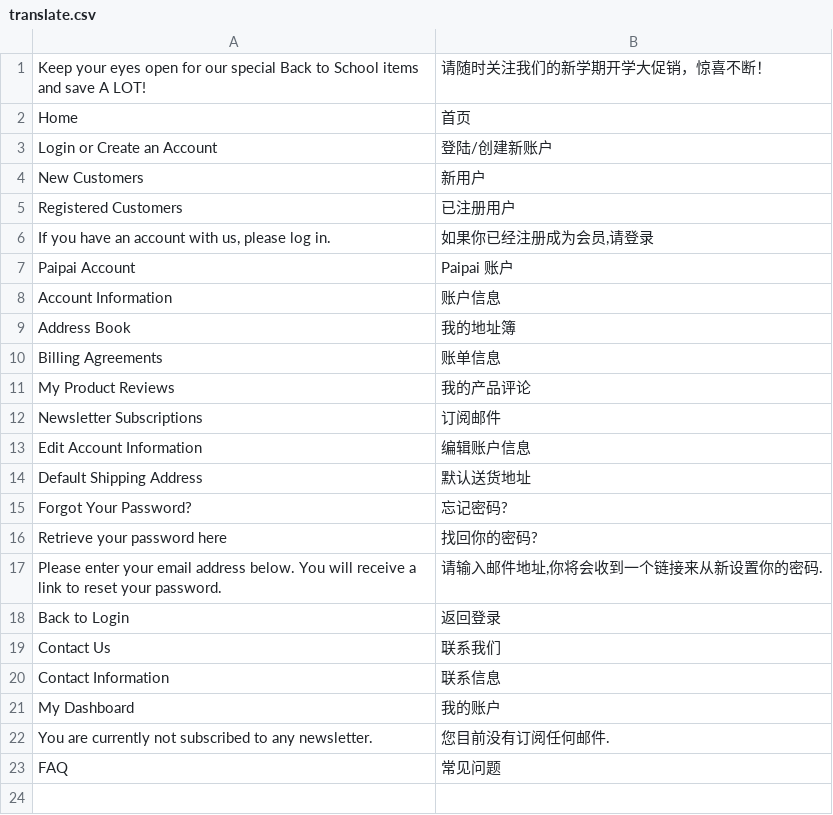
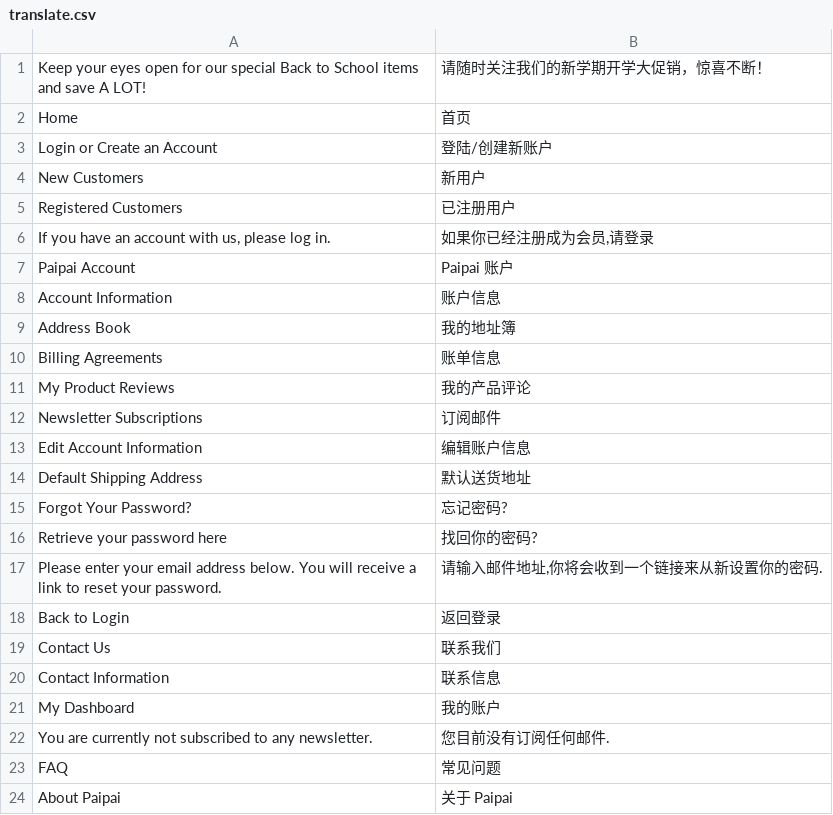
Before and after one commit to bozway/paipai, a CSV file: app/design/frontend/default/default/locale/zh_CN/translate.csv, drawn as a sheet.

Commit message:
get the faq page done, the rest are left for client

```diff
--- a/app/design/frontend/default/default/locale/zh_CN/translate.csv
+++ b/app/design/frontend/default/default/locale/zh_CN/translate.csv
@@ -23 +23,2 @@
 "FAQ","常见问题"
+"About Paipai","关于 Paipai"
```
